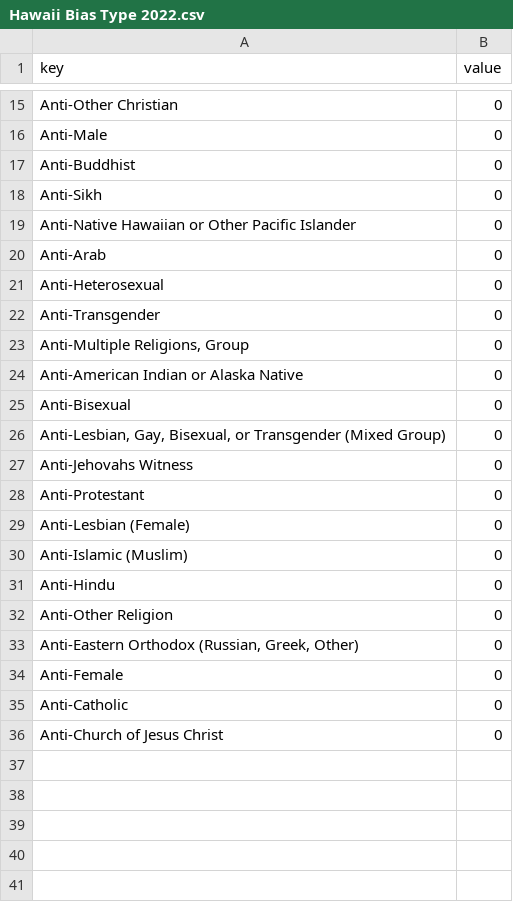
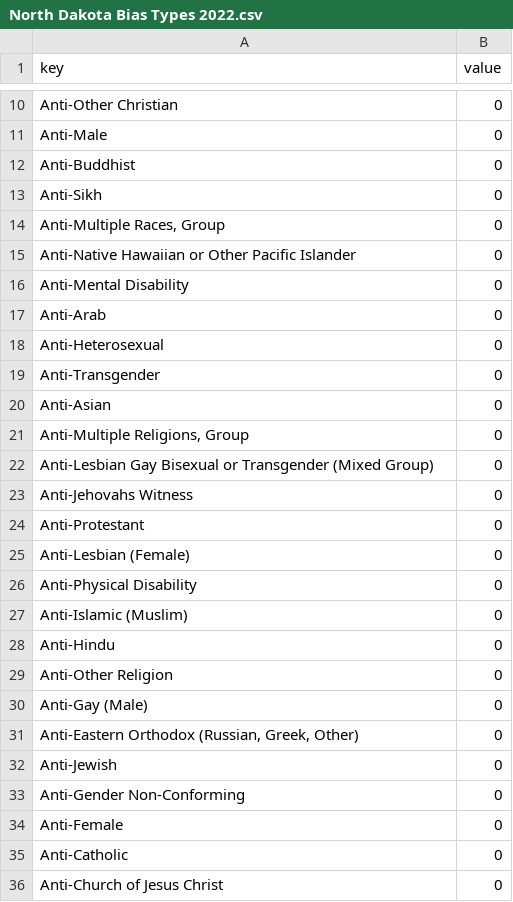
Before and after one commit to jackdevillier/vthacks12, a CSV file: North Dakota Bias Types 2022.csv (was Data Folder/United States of Hatecrimes/Hawaii Bias Type 2022.csv), drawn as a sheet; only a part is shown, gaps mark what is left out; removed rows and columns are numbered as before the commit, all else as after; the diff covers the shown part only; the diff names each change by its address in the sheet, - before the commit and + after, or states it on an @@ line.

```diff
--- a/Data Folder/United States of Hatecrimes/Hawaii Bias Type 2022.csv
+++ b/North Dakota Bias Types 2022.csv
+row 14: Anti-Multiple Races, Group | 0
+row 16: Anti-Mental Disability | 0
+row 20: Anti-Asian | 0
-row 24: Anti-American Indian or Alaska Native | 0
-row 25: Anti-Bisexual | 0
-A22 (key): Anti-Lesbian, Gay, Bisexual, or Transgender…
+A22 (key): Anti-Lesbian Gay Bisexual or Transgender…
+row 26: Anti-Physical Disability | 0
+row 30: Anti-Gay (Male) | 0
+row 32: Anti-Jewish | 0
+row 33: Anti-Gender Non-Conforming | 0
```
Also changed, not shown: 1 added row, 6 removed rows and 4 edited cells elsewhere in this file, Delaware Bias Types 2022.csv, Hawaii Bias Types 2022.csv, 94 other files.
